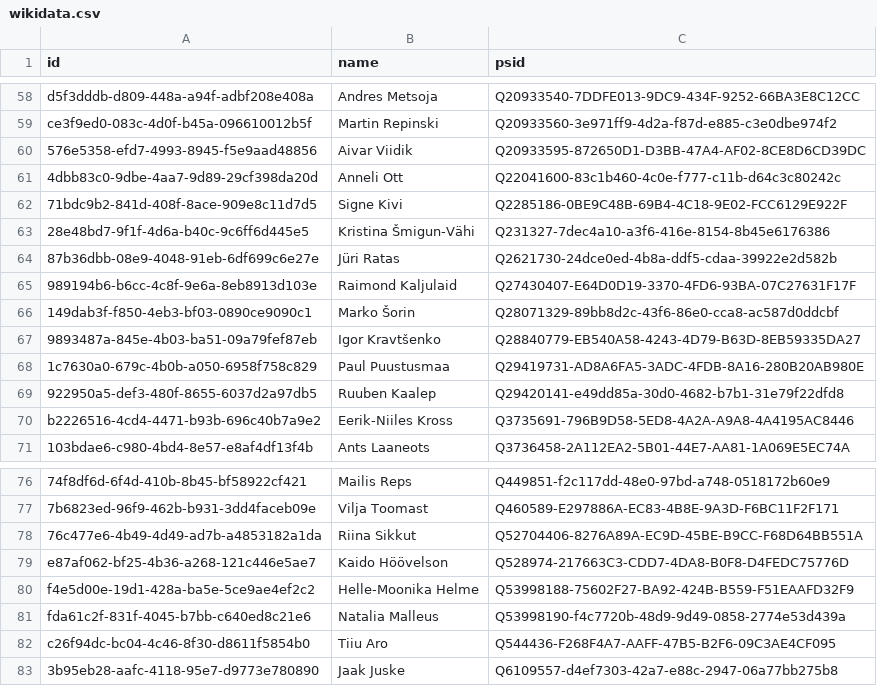
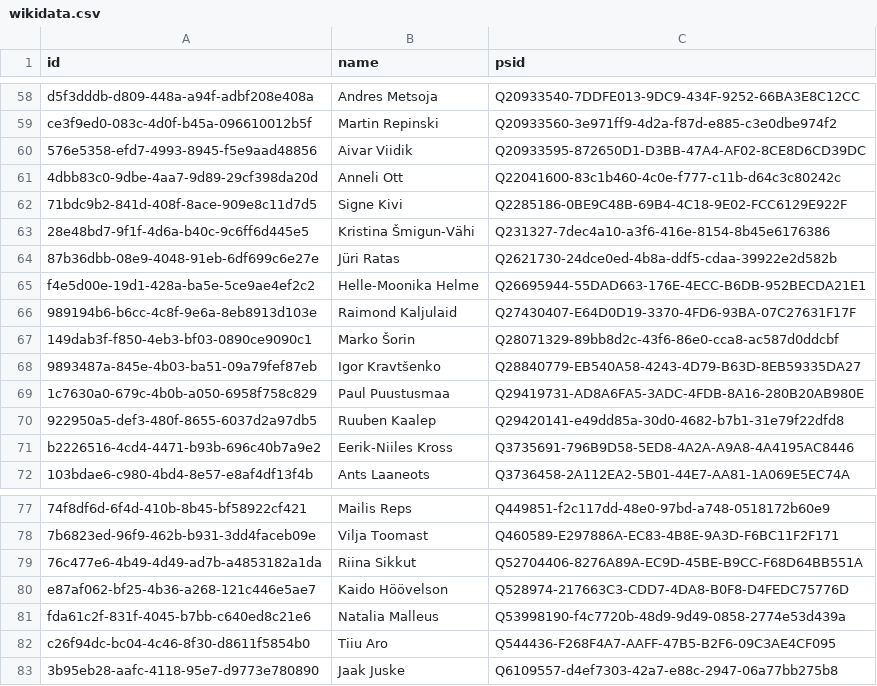
Before and after one commit to every-politician-scrapers/estonia, a CSV file: sources/riigikogu-official/wikidata.csv, drawn as a sheet; only a part is shown, gaps mark what is left out; removed rows and columns are numbered as before the commit, all else as after; the diff names each change by its address in the sheet, - before the commit and + after, or states it on an @@ line.

Commit message:
Compare external sources to Wikidata

```diff
--- a/sources/riigikogu-official/wikidata.csv
+++ b/sources/riigikogu-official/wikidata.csv
+row 65: f4e5d00e-19d1-428a-ba5e-5ce9ae4ef2c2 | Helle-Moonika Helme | Q26695944-55DAD663-176E-4ECC-B6DB-952BECDA21E1
-row 80: f4e5d00e-19d1-428a-ba5e-5ce9ae4ef2c2 | Helle-Moonika Helme | Q53998188-75602F27-BA92-424B-B559-F51EAAFD32F9
```
